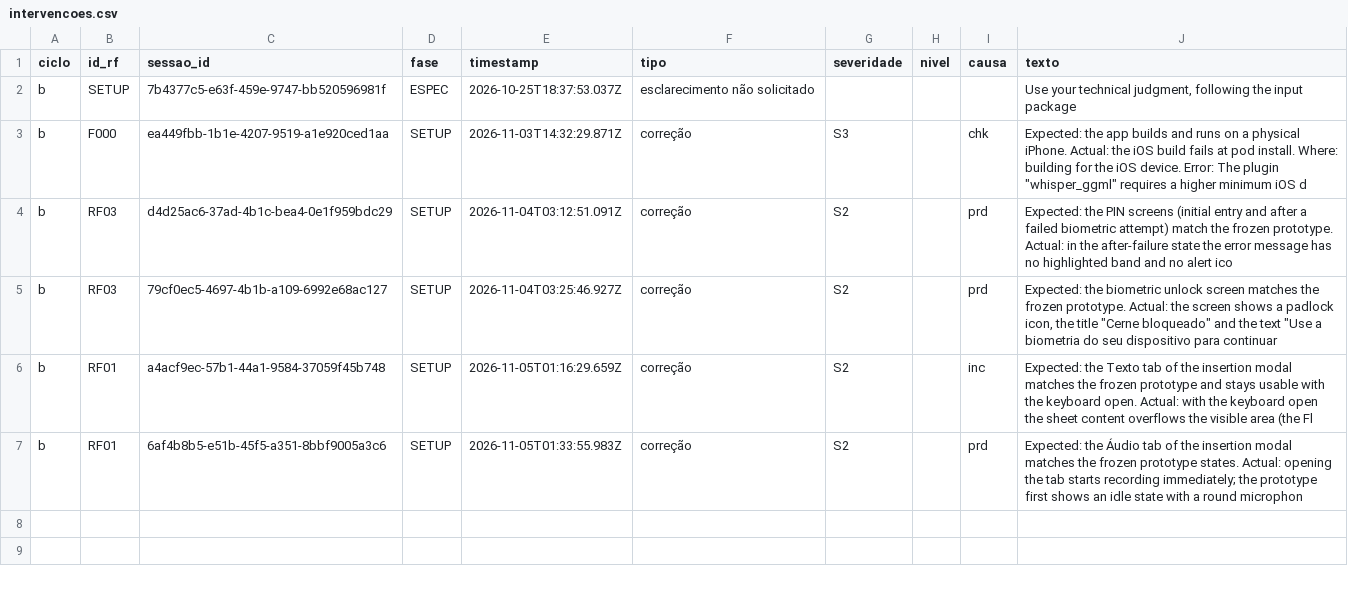
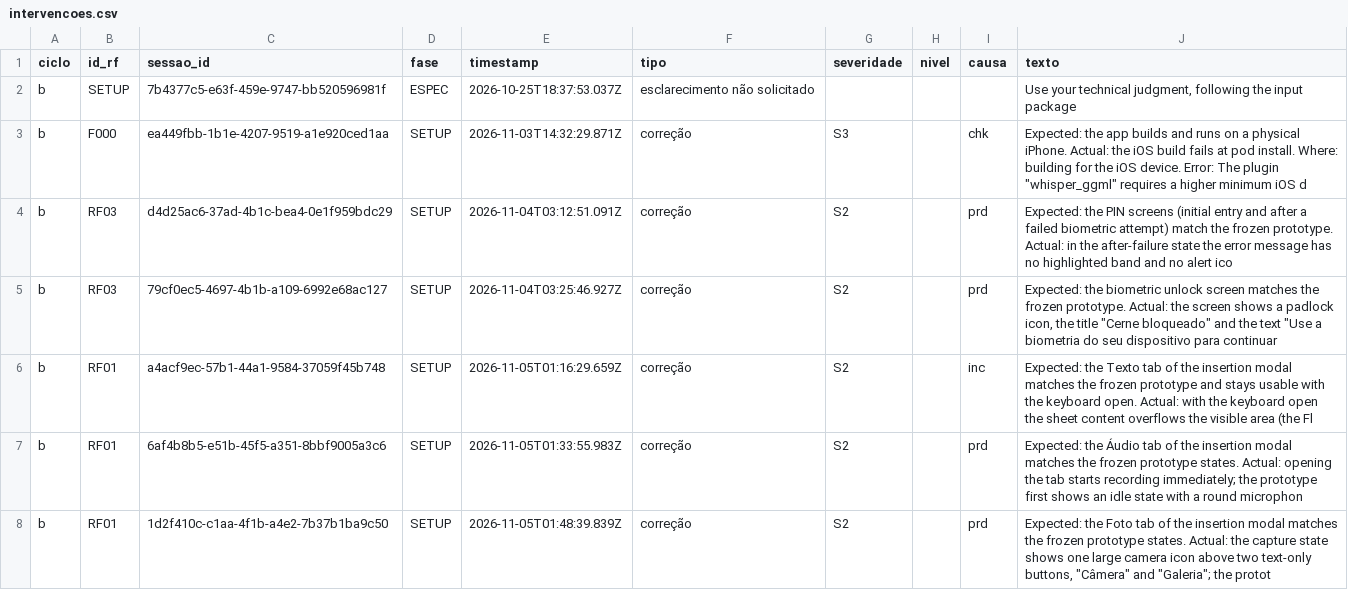
Before and after one commit to WagnerofDuarte/cerne-avaliacao, a CSV file: dados/cicloB/intervencoes.csv, drawn as a sheet.

Commit message:
Dados ciclo B: RF01, sessao de correcao 3 (tela Foto)

```diff
--- a/dados/cicloB/intervencoes.csv
+++ b/dados/cicloB/intervencoes.csv
@@ -7 +7,2 @@ b,RF01,a4acf9ec-57b1-44a1-9584-37059f45b748,SETUP,2026-11-05T01:16:29.659Z,corre
 b,RF01,6af4b8b5-e51b-45f5-a351-8bbf9005a3c6,SETUP,2026-11-05T01:33:55.983Z,correção,S2,,prd,Expected: the Áudio tab of the insertion modal matches the frozen prototype states. Actual: opening the tab starts recording immediately; the prototype first shows an idle state with a round microphon
+b,RF01,1d2f410c-c1aa-4f1b-a4e2-7b37b1ba9c50,SETUP,2026-11-05T01:48:39.839Z,correção,S2,,prd,"Expected: the Foto tab of the insertion modal matches the frozen prototype states. Actual: the capture state shows one large camera icon above two text-only buttons, ""Câmera"" and ""Galeria""; the protot"
```
Also changed, not shown: dados/cicloB/segmentos.csv, dados/cicloB/sessoes.csv, 1 other file.
